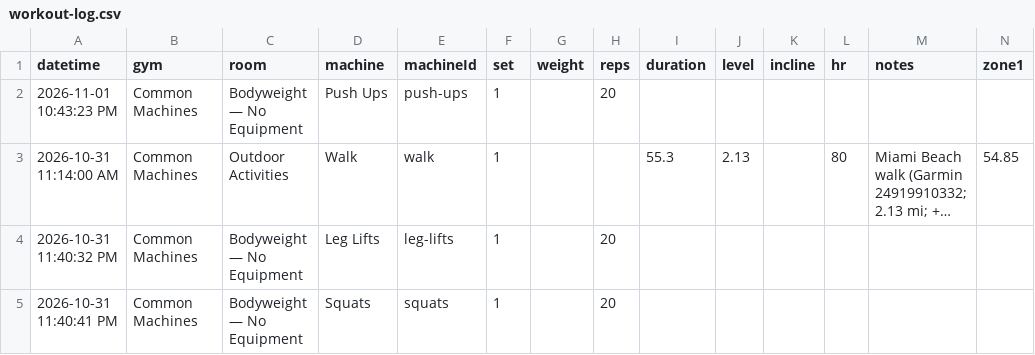
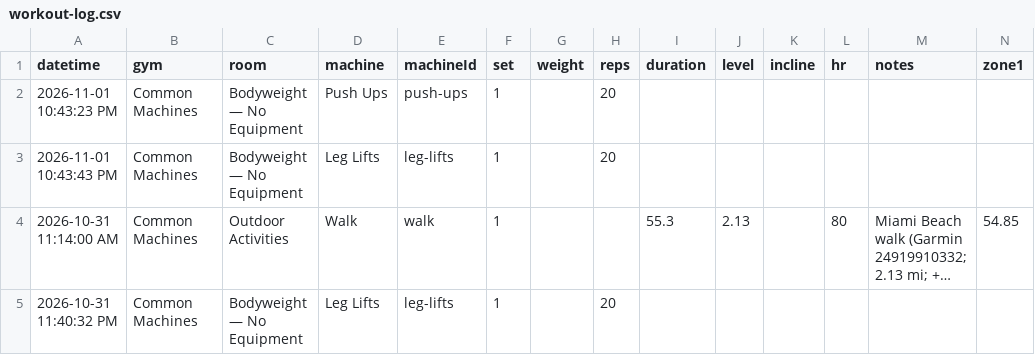
Before and after one commit to jaschro/logtrim, a CSV file: workout-log.csv, drawn as a sheet; only a part is shown; the shorter side is filled out with more unchanged rows; long unchanged cells end in …; rows hold the shown columns only; the diff names each change by its address in the sheet, - before the commit and + after, or states it on an @@ line.

Commit message:
Update workout log CSV

```diff
--- a/workout-log.csv
+++ b/workout-log.csv
+row 3: 2026-11-01 10:43:43 PM | Common Machines | Bodyweight — No Equipment | Leg Lifts | leg-lifts | 1 |  | 20
```
